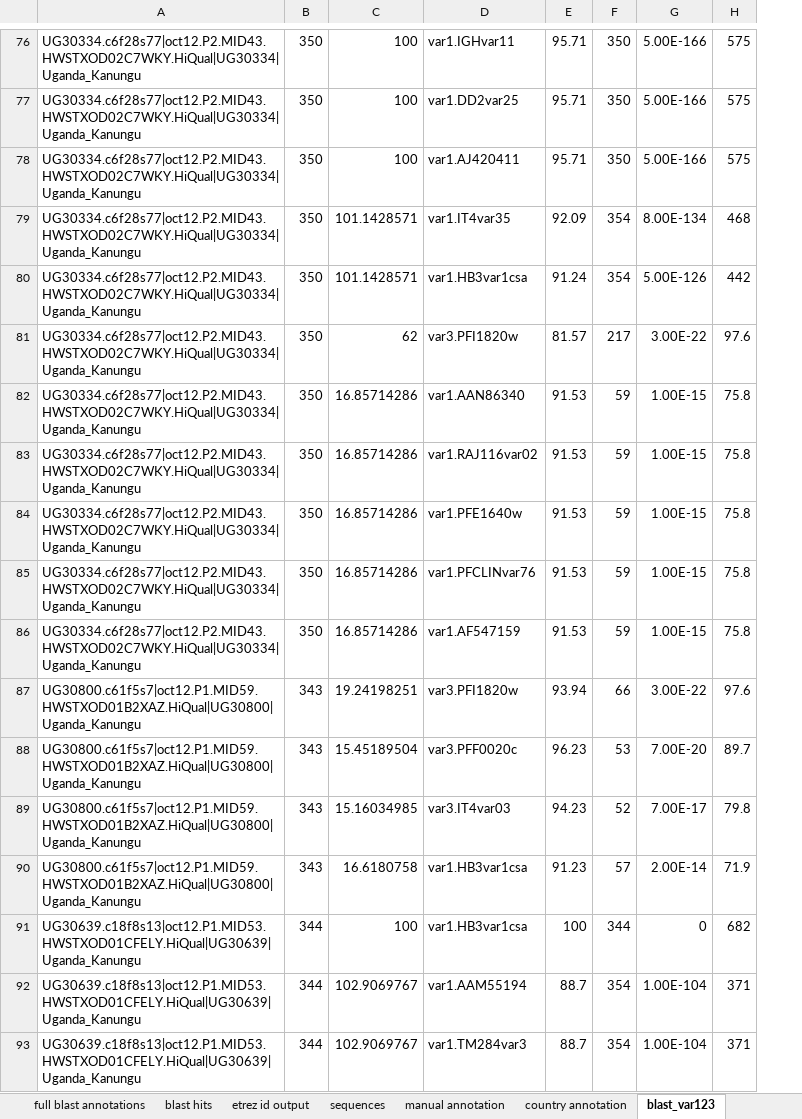
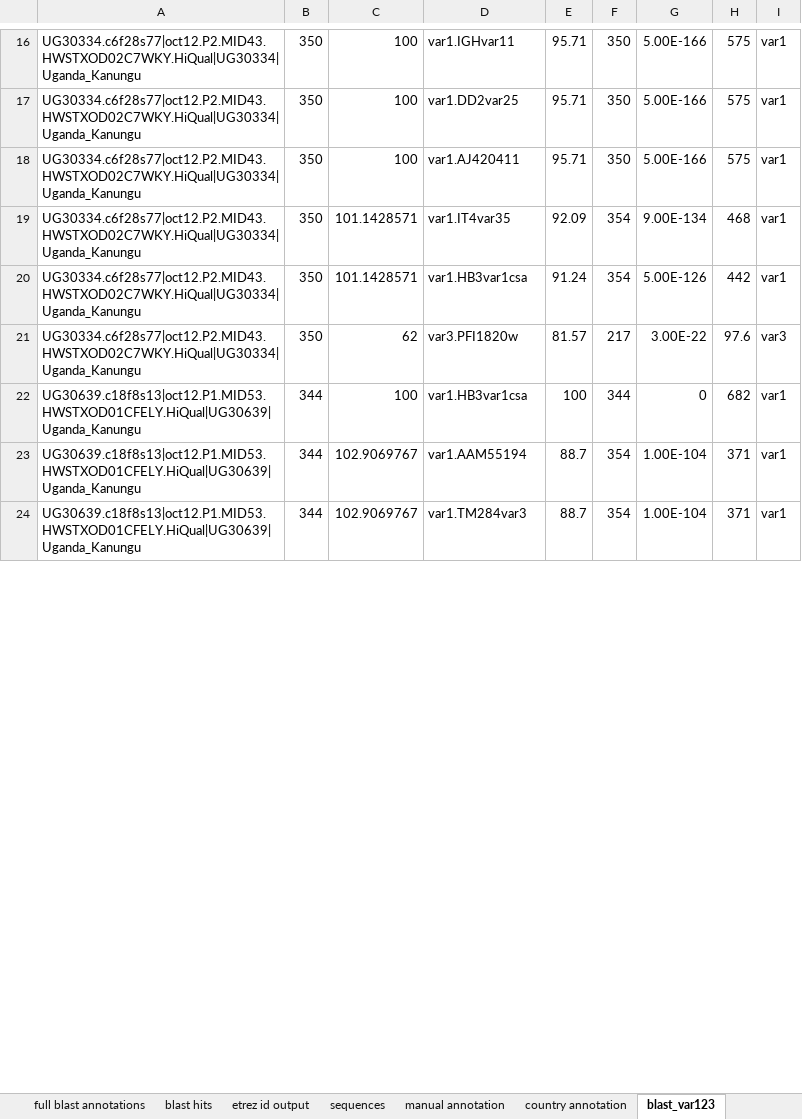
Before and after one commit to gtonkinhill/global_var_manuscript, an Excel workbook: processed_data/blast_hits_g50.xlsx, sheet blast_var123, drawn as a sheet; only a part is shown, gaps mark what is left out; values as stored, in another font and other column widths than the file's, no borders; removed rows and columns are numbered as before the commit, all else as after; the diff covers the shown part only; the diff names each change by its address in the sheet, - before the commit and + after, or states it on an @@ line.

```diff
--- a/processed_data/blast_hits_g50.xlsx (sheet blast_var123)
+++ b/processed_data/blast_hits_g50.xlsx (sheet blast_var123)
+column I, rows 16-24: var1 | var1 | var1 | var1 | var1 | var3 | var1 | var1 | var1
-G19: 8.00E-134
+G19: 9.00E-134
-row 82: UG30334.c6f28s77|oct12.P2.MID43.HWSTXOD02C7WKY.HiQual|UG30334|Uganda_Kanungu | 350 | 16.85714286 | var1.AAN86340 | 91.53 | 59 | 1.00E-15 | 75.8
-row 83: UG30334.c6f28s77|oct12.P2.MID43.HWSTXOD02C7WKY.HiQual|UG30334|Uganda_Kanungu | 350 | 16.85714286 | var1.RAJ116var02 | 91.53 | 59 | 1.00E-15 | 75.8
-row 84: UG30334.c6f28s77|oct12.P2.MID43.HWSTXOD02C7WKY.HiQual|UG30334|Uganda_Kanungu | 350 | 16.85714286 | var1.PFE1640w | 91.53 | 59 | 1.00E-15 | 75.8
-row 85: UG30334.c6f28s77|oct12.P2.MID43.HWSTXOD02C7WKY.HiQual|UG30334|Uganda_Kanungu | 350 | 16.85714286 | var1.PFCLINvar76 | 91.53 | 59 | 1.00E-15 | 75.8
-row 86: UG30334.c6f28s77|oct12.P2.MID43.HWSTXOD02C7WKY.HiQual|UG30334|Uganda_Kanungu | 350 | 16.85714286 | var1.AF547159 | 91.53 | 59 | 1.00E-15 | 75.8
-row 87: UG30800.c61f5s7|oct12.P1.MID59.HWSTXOD01B2XAZ.HiQual|UG30800|Uganda_Kanungu | 343 | 19.24198251 | var3.PFI1820w | 93.94 | 66 | 3.00E-22 | 97.6
-row 88: UG30800.c61f5s7|oct12.P1.MID59.HWSTXOD01B2XAZ.HiQual|UG30800|Uganda_Kanungu | 343 | 15.45189504 | var3.PFF0020c | 96.23 | 53 | 7.00E-20 | 89.7
-row 89: UG30800.c61f5s7|oct12.P1.MID59.HWSTXOD01B2XAZ.HiQual|UG30800|Uganda_Kanungu | 343 | 15.16034985 | var3.IT4var03 | 94.23 | 52 | 7.00E-17 | 79.8
-row 90: UG30800.c61f5s7|oct12.P1.MID59.HWSTXOD01B2XAZ.HiQual|UG30800|Uganda_Kanungu | 343 | 16.6180758 | var1.HB3var1csa | 91.23 | 57 | 2.00E-14 | 71.9
```
Also changed, not shown: 5 added rows, 88 removed rows and 4 edited cells elsewhere in this sheet, sheet blast_hits_g50_summary_for_heat, 3 other files.
